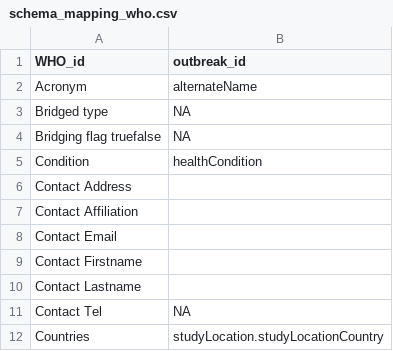
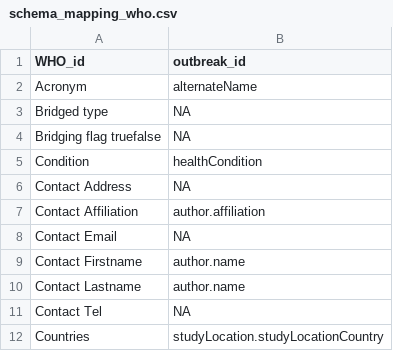
Before and after one commit to outbreak-info/clinical_trials, a CSV file: schema_mapping_who.csv, drawn as a sheet; only a part is shown.

Commit message:
add authors

```diff
--- a/schema_mapping_who.csv
+++ b/schema_mapping_who.csv
@@ -5,7 +5,7 @@ Bridging flag truefalse,NA
 Condition,healthCondition
-Contact Address,
-Contact Affiliation,
-Contact Email,
-Contact Firstname,
-Contact Lastname,
+Contact Address,NA
+Contact Affiliation,author.affiliation
+Contact Email,NA
+Contact Firstname,author.name
+Contact Lastname,author.name
 Contact Tel,NA
```
Also changed, not shown: 1 other file.
